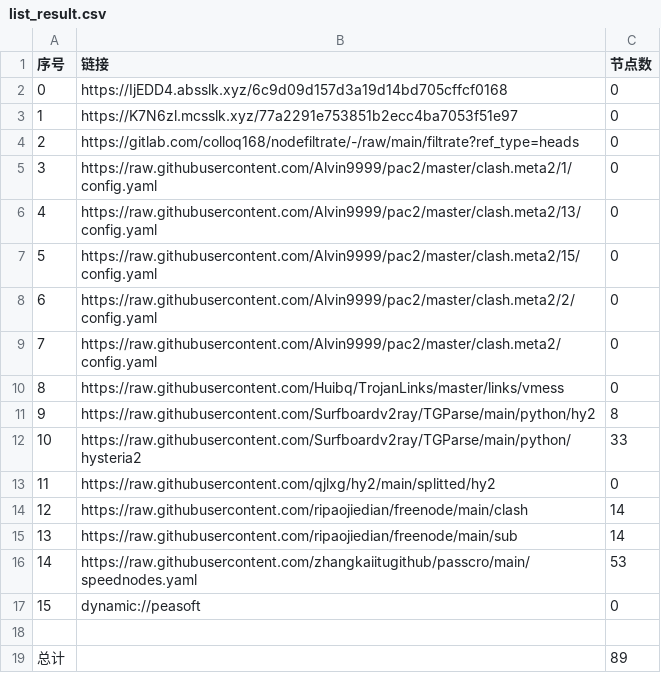
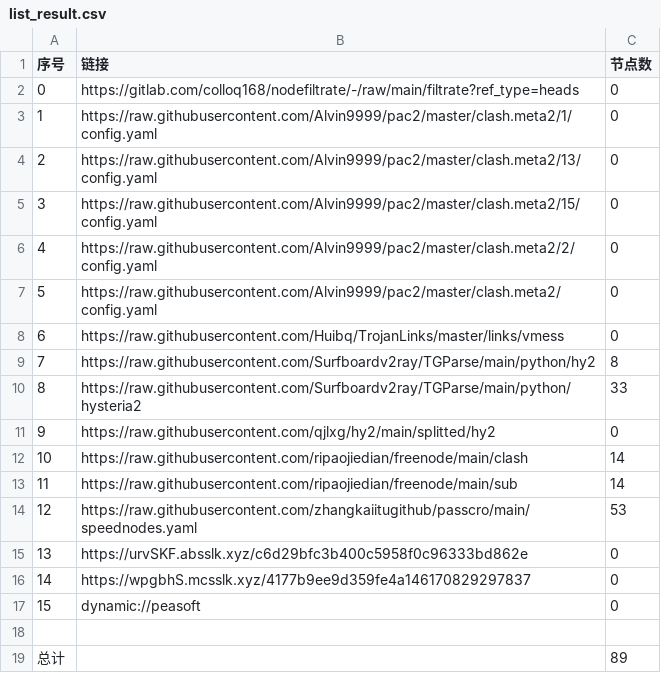
Before and after one commit to hnonly/AutoMergePublicNodes, a CSV file: list_result.csv, drawn as a sheet; removed rows and columns are numbered as before the commit, all else as after; the diff names each change by its address in the sheet, - before the commit and + after, or states it on an @@ line.

```diff
--- a/list_result.csv
+++ b/list_result.csv
-row 2: 0 | https://IjEDD4.absslk.xyz/6c9d09d157d3a19d14bd705cffcf0168 | 0
-row 3: 1 | https://K7N6zl.mcsslk.xyz/77a2291e753851b2ecc4ba7053f51e97 | 0
@@ column A (序号) renumbered between rows 2 and 14 @@
+row 15: 13 | https://urvSKF.absslk.xyz/c6d29bfc3b400c5958f0c96333bd862e | 0
+row 16: 14 | https://wpgbhS.mcsslk.xyz/4177b9ee9d359fe4a146170829297837 | 0
```
Also changed, not shown: 20 other files.
